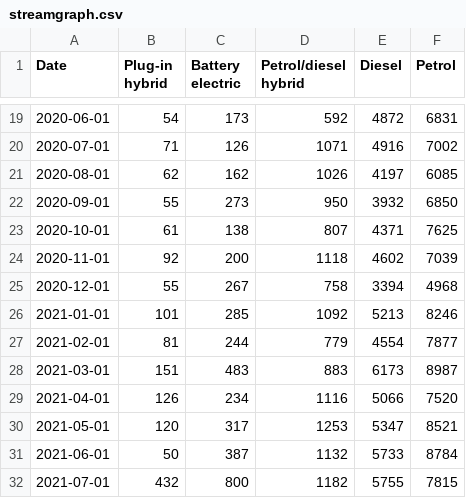
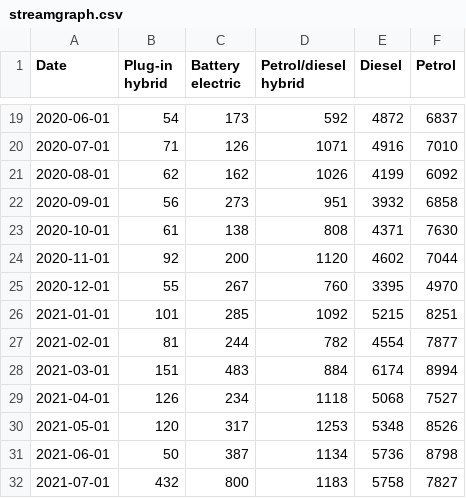
Before and after one commit to marcdaalder/motorshare, a CSV file: streamgraph.csv, drawn as a sheet; only a part is shown, gaps mark what is left out; the diff covers the shown part only.

```diff
--- a/streamgraph.csv
+++ b/streamgraph.csv
@@ -19,14 +19,14 @@ Date,Plug-in hybrid,Battery electric,Petrol/diesel hybrid,Diesel,Petrol
-2020-06-01,54,173,592,4872,6831
-2020-07-01,71,126,1071,4916,7002
-2020-08-01,62,162,1026,4197,6085
-2020-09-01,55,273,950,3932,6850
-2020-10-01,61,138,807,4371,7625
-2020-11-01,92,200,1118,4602,7039
-2020-12-01,55,267,758,3394,4968
-2021-01-01,101,285,1092,5213,8246
-2021-02-01,81,244,779,4554,7877
-2021-03-01,151,483,883,6173,8987
-2021-04-01,126,234,1116,5066,7520
-2021-05-01,120,317,1253,5347,8521
-2021-06-01,50,387,1132,5733,8784
-2021-07-01,432,800,1182,5755,7815
+2020-06-01,54,173,592,4872,6837
+2020-07-01,71,126,1071,4916,7010
+2020-08-01,62,162,1026,4199,6092
+2020-09-01,56,273,951,3932,6858
+2020-10-01,61,138,808,4371,7630
+2020-11-01,92,200,1120,4602,7044
+2020-12-01,55,267,760,3395,4970
+2021-01-01,101,285,1092,5215,8251
+2021-02-01,81,244,782,4554,7877
+2021-03-01,151,483,884,6174,8994
+2021-04-01,126,234,1118,5068,7527
+2021-05-01,120,317,1253,5348,8526
+2021-06-01,50,387,1134,5736,8798
+2021-07-01,432,800,1183,5758,7827
```
Also changed, not shown: 3 added rows and 117 edited cells elsewhere in this file, counterfactual.csv, mshare.csv, 1 other file.
